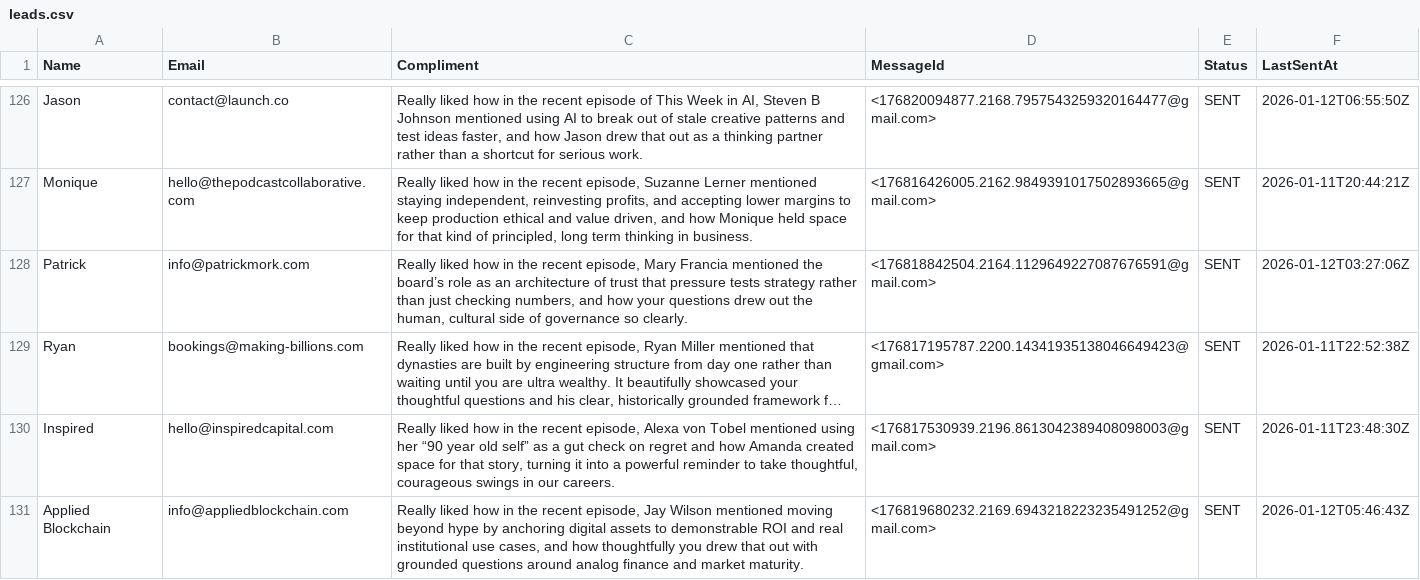
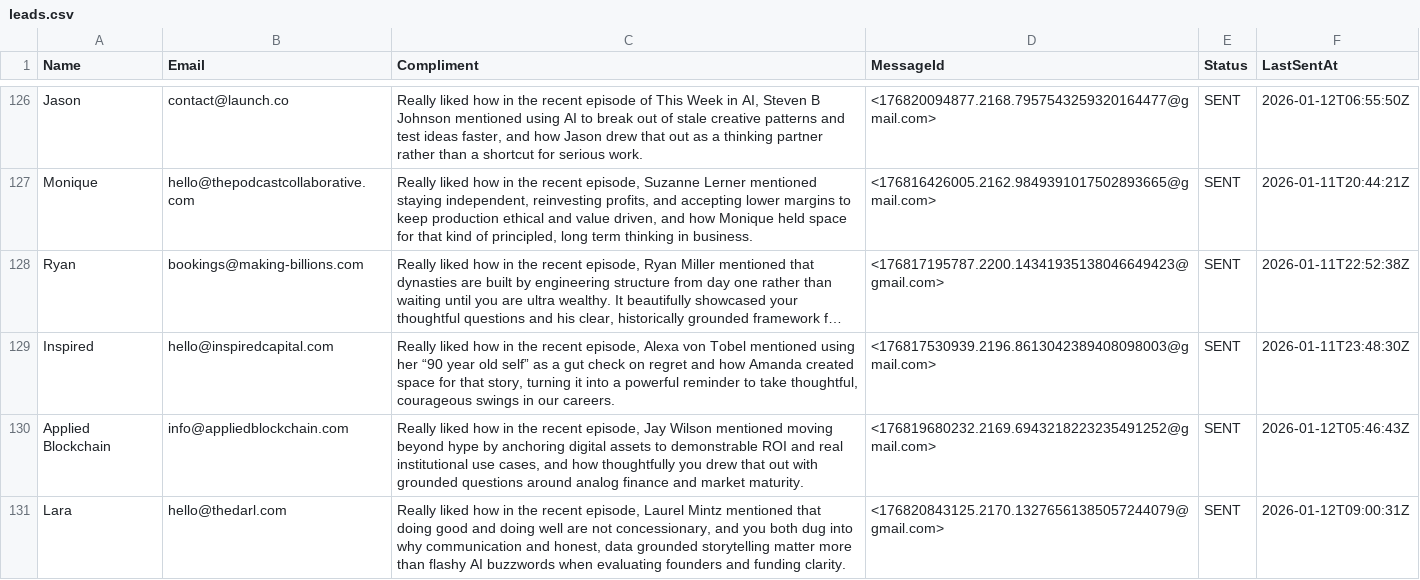
Before and after one commit to yobslob/email-automation, a CSV file: leads.csv, drawn as a sheet; only a part is shown, gaps mark what is left out; the shorter side is filled out with more unchanged rows; long unchanged cells end in …; the diff names each change by its address in the sheet, - before the commit and + after, or states it on an @@ line.

Commit message:
Update leads.csv

```diff
--- a/leads.csv
+++ b/leads.csv
-row 128: Patrick | info@patrickmork.com | Really liked how in the recent episode, Mary Francia mentioned the board’s role as an architecture of trust that pressure tests strategy rather than just checking numbers, and how your questions drew out the human, cultural side of governance so clearly. | <176818842504.2164.1129649227087676591@gmail.com> | SENT | 2026-01-12T03:27:06Z
```
